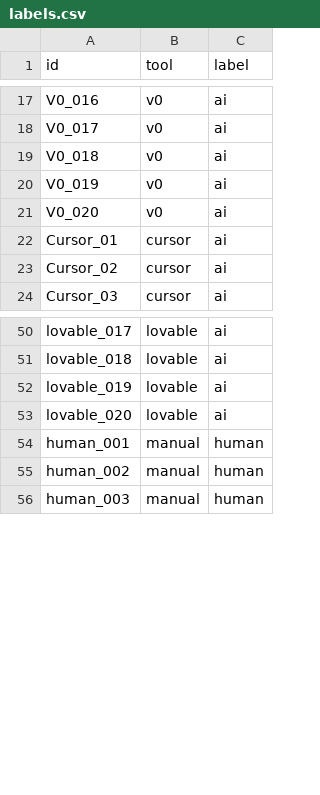
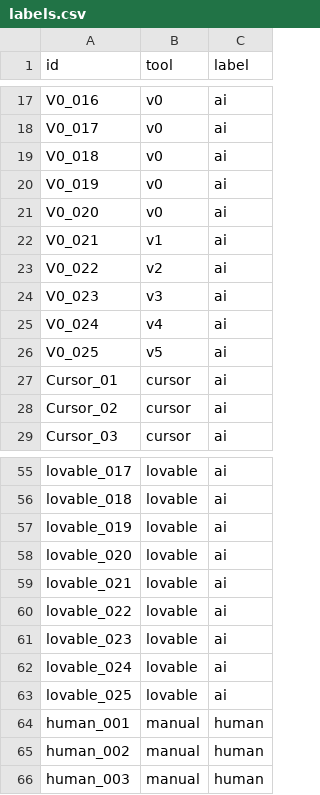
Before and after one commit to muneebkk/webtraceai, a CSV file: dataset/labels.csv, drawn as a sheet; only a part is shown, gaps mark what is left out; the diff covers the shown part only.

```diff
--- a/dataset/labels.csv
+++ b/dataset/labels.csv
@@ -21,2 +21,7 @@ V0_019,v0,ai
 V0_020,v0,ai
+V0_021,v1,ai
+V0_022,v2,ai
+V0_023,v3,ai
+V0_024,v4,ai
+V0_025,v5,ai
 Cursor_01,cursor,ai
@@ -53,2 +58,7 @@ lovable_019,lovable,ai
 lovable_020,lovable,ai
+lovable_021,lovable,ai
+lovable_022,lovable,ai
+lovable_023,lovable,ai
+lovable_024,lovable,ai
+lovable_025,lovable,ai
 human_001,manual,human
```
Also changed, not shown: 20 removed rows elsewhere in this file.
